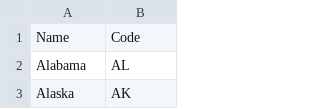
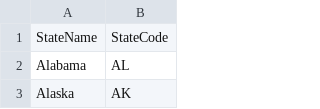
Before and after one commit to michaelpfaller/covax, a CSV file: states.csv, drawn as a sheet; only a part is shown; removed rows and columns are numbered as before the commit, all else as after; the diff names each change by its address in the sheet, - before the commit and + after, or states it on an @@ line.

Commit message:
Add files via upload

```diff
--- a/states.csv
+++ b/states.csv
-row 1: Name | Code
+row 1: StateName | StateCode
```
